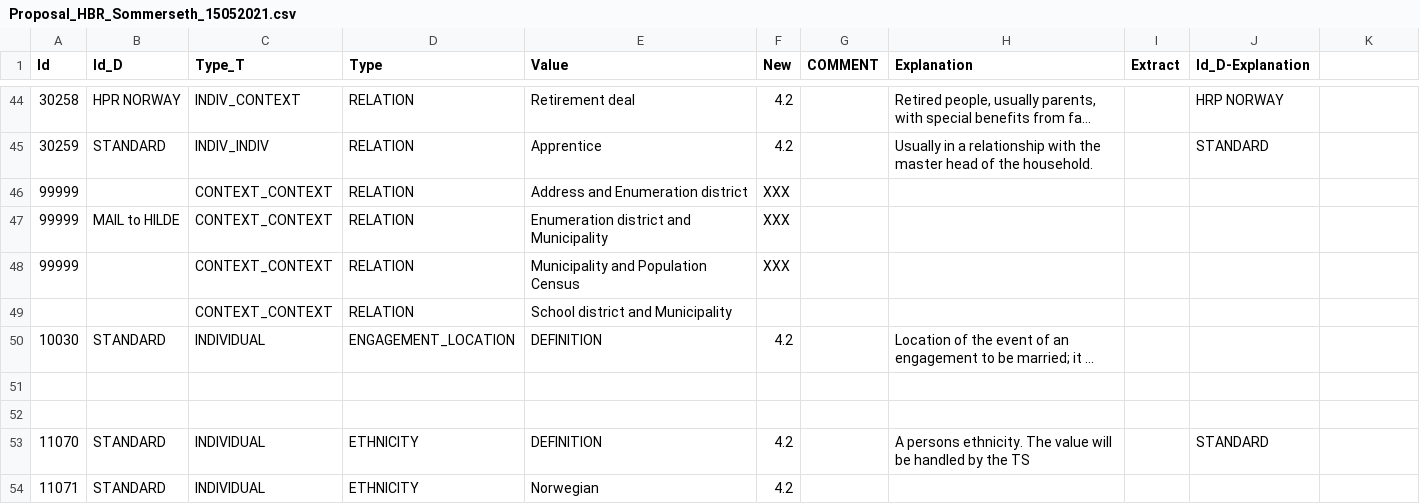
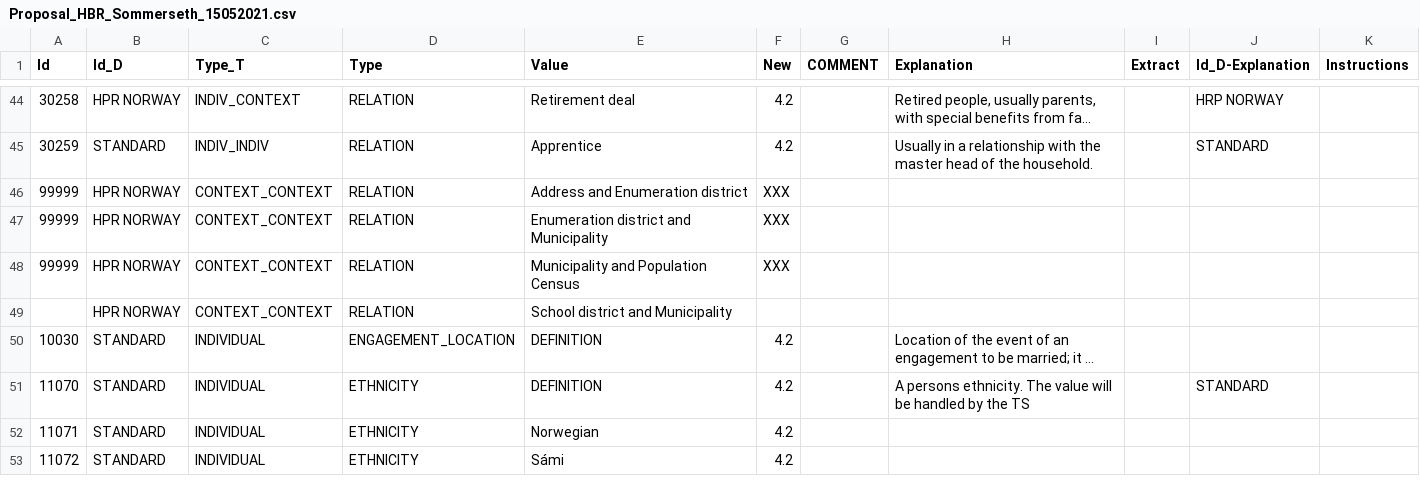
Before and after one commit to ICPSR/IDS, a CSV file: IDS Metadata/Proposal_HBR_Sommerseth_15052021.csv, drawn as a sheet; only a part is shown, gaps mark what is left out; the shorter side is filled out with more unchanged rows; long unchanged cells end in …; the diff covers the shown part only; the diff names each change by its address in the sheet, - before the commit and + after, or states it on an @@ line.

```diff
--- a/IDS Metadata/Proposal_HBR_Sommerseth_15052021.csv
+++ b/IDS Metadata/Proposal_HBR_Sommerseth_15052021.csv
-K1: (empty)
+K1: Instructions
-B46 (Id_D): (empty)
+B46 (Id_D): HPR NORWAY
-B47 (Id_D): MAIL to HILDE
+B47 (Id_D): HPR NORWAY
-B48:B49 (Id_D): (empty)
+B48:B49 (Id_D): HPR NORWAY
-row 51: (empty)
-row 52: (empty)
```
Also changed, not shown: 21 edited cells elsewhere in this file, IDS Metadata/Metadata_4_02.csv, IDS Metadata/Metadata_AHD.csv, 3 other files.
